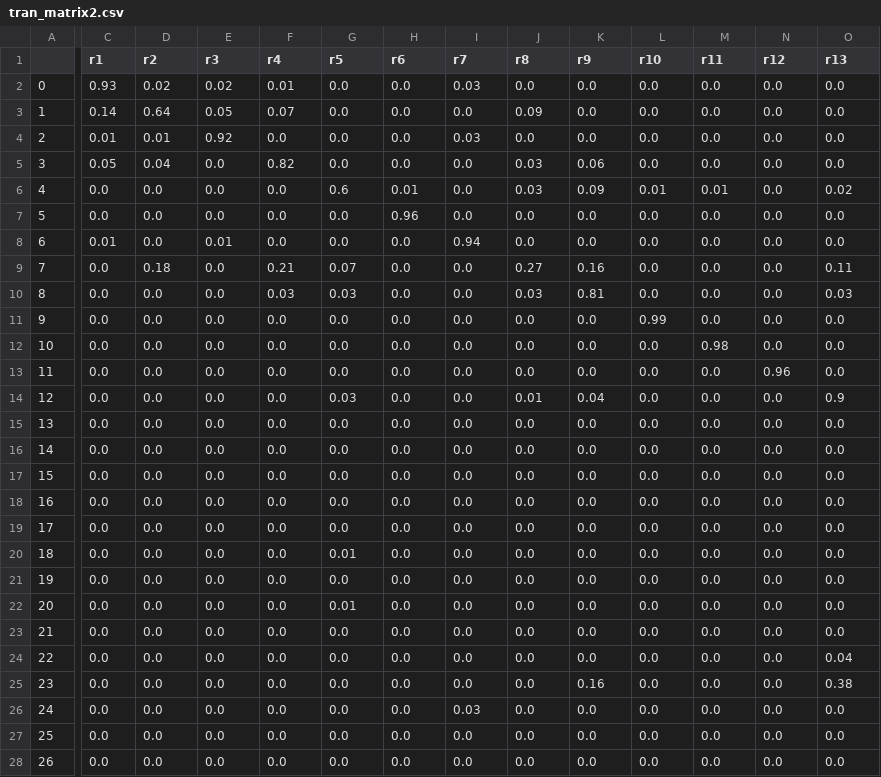
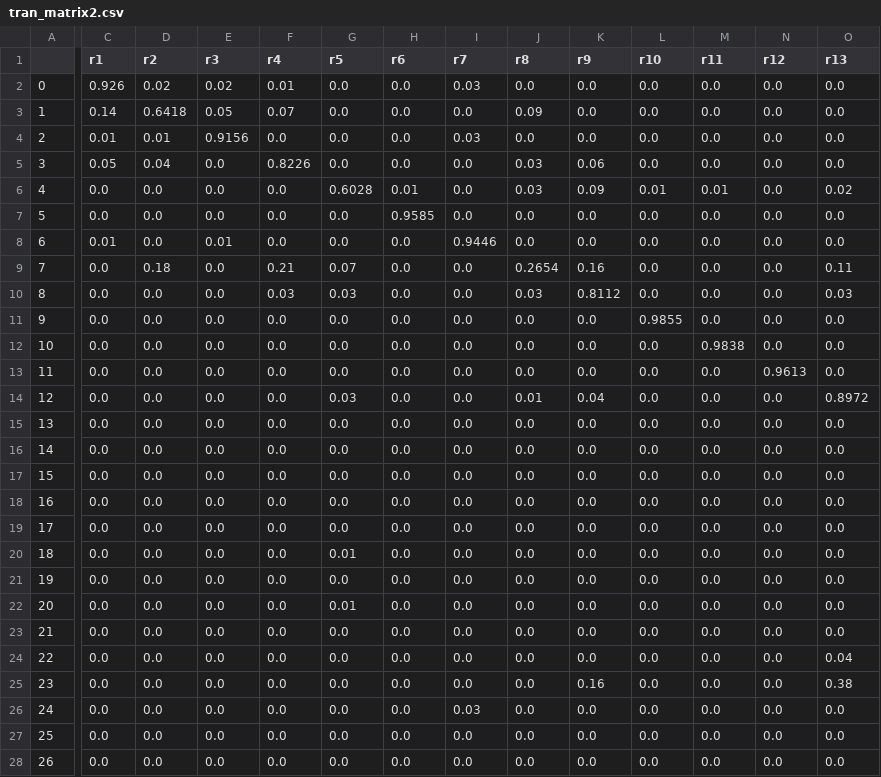
Before and after one commit to raymondluk1995/COMP9418-Statistical-Machine-Learning, a CSV file: Assignment_2/tran_matrix2.csv, drawn as a sheet; only a part is shown, gaps mark what is left out; the diff covers the shown part only; the diff names each change by its address in the sheet, - before the commit and + after, or states it on an @@ line.

```diff
--- a/Assignment_2/tran_matrix2.csv
+++ b/Assignment_2/tran_matrix2.csv
-C2 (r1): 0.93
+C2 (r1): 0.926
-D3 (r2): 0.64
+D3 (r2): 0.6418
-E4 (r3): 0.92
+E4 (r3): 0.9156
-F5 (r4): 0.82
+F5 (r4): 0.8226
-G6 (r5): 0.6
+G6 (r5): 0.6028
-H7 (r6): 0.96
+H7 (r6): 0.9585
-I8 (r7): 0.94
+I8 (r7): 0.9446
-J9 (r8): 0.27
+J9 (r8): 0.2654
-K10 (r9): 0.81
+K10 (r9): 0.8112
-L11 (r10): 0.99
+L11 (r10): 0.9855
-M12 (r11): 0.98
+M12 (r11): 0.9838
-N13 (r12): 0.96
+N13 (r12): 0.9613
-O14 (r13): 0.9
+O14 (r13): 0.8972
```
Also changed, not shown: 24 edited cells elsewhere in this file, Assignment_2/tran_matrix1.csv, Assignment_2/tran_matrix3.csv, 1 other file.
